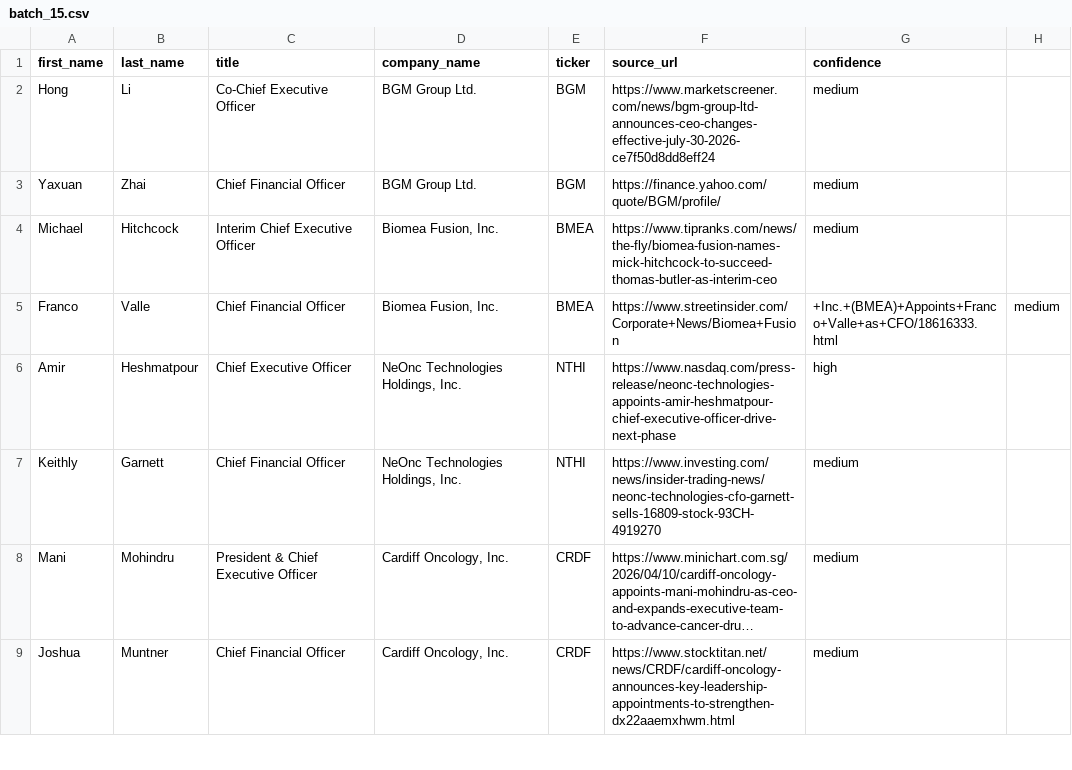
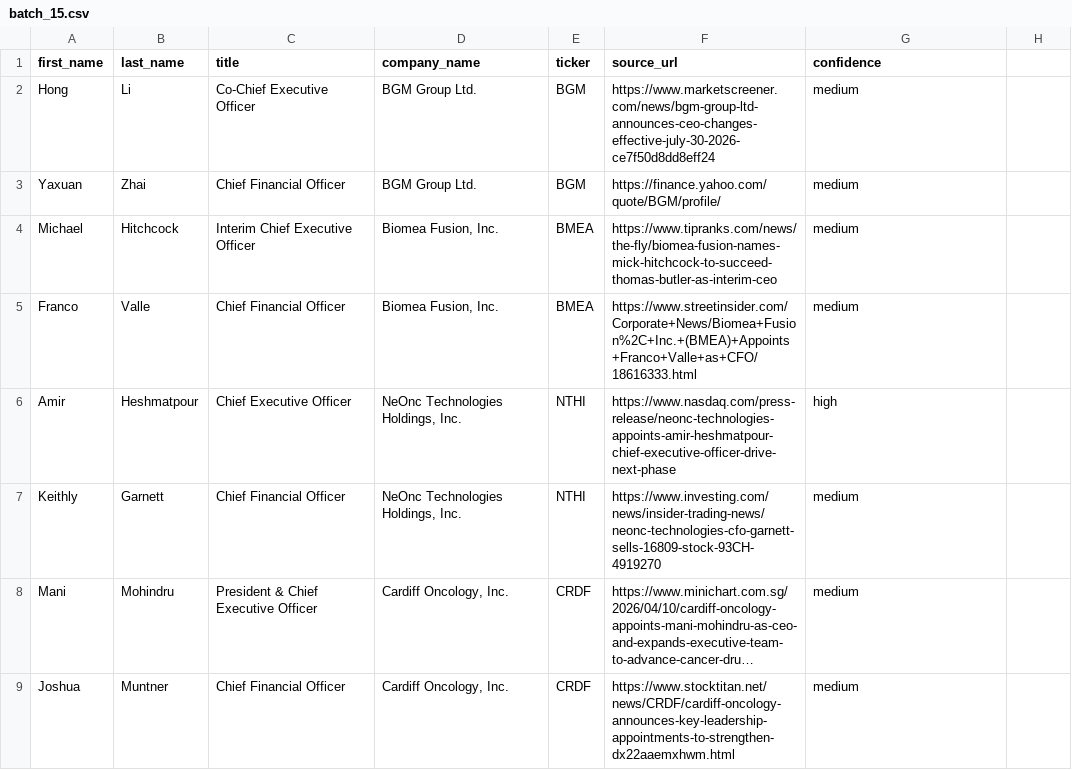
Before and after one commit to yellowcactus18/leadgen, a CSV file: output/batch_15.csv, drawn as a sheet; only a part is shown; long unchanged cells end in ….

```diff
--- a/output/batch_15.csv
+++ b/output/batch_15.csv
@@ -4,3 +4,3 @@ Yaxuan,Zhai,Chief Financial Officer,BGM Group Ltd.,BGM,https://finance.yahoo.com
 Michael,Hitchcock,Interim Chief Executive Officer,"Biomea Fusion, Inc.",BMEA,https://www.tipranks.com/news/the-fly/biomea-fusion-names-mick-hitchcock-to-succeed-thomas-butler-as-interim-ceo,medium
-Franco,Valle,Chief Financial Officer,"Biomea Fusion, Inc.",BMEA,https://www.streetinsider.com/Corporate+News/Biomea+Fusion,+Inc.+(BMEA)+Appoints+Franco+Valle+as+CFO/18616333.html,medium
+Franco,Valle,Chief Financial Officer,"Biomea Fusion, Inc.",BMEA,https://www.streetinsider.com/Corporate+News/Biomea+Fusion%2C+Inc.+(BMEA)+Appoints+Franco+Valle+as+CFO/18616333.html,medium
 Amir,Heshmatpour,Chief Executive Officer,"NeOnc Technologies Holdings, Inc.",NTHI,https://www.nasdaq.com/press-release/neonc-technologies-appoints-amir-heshmatpour-chief-executive-officer-drive-next-phase,high
```
Also changed, not shown: 2 other files.
